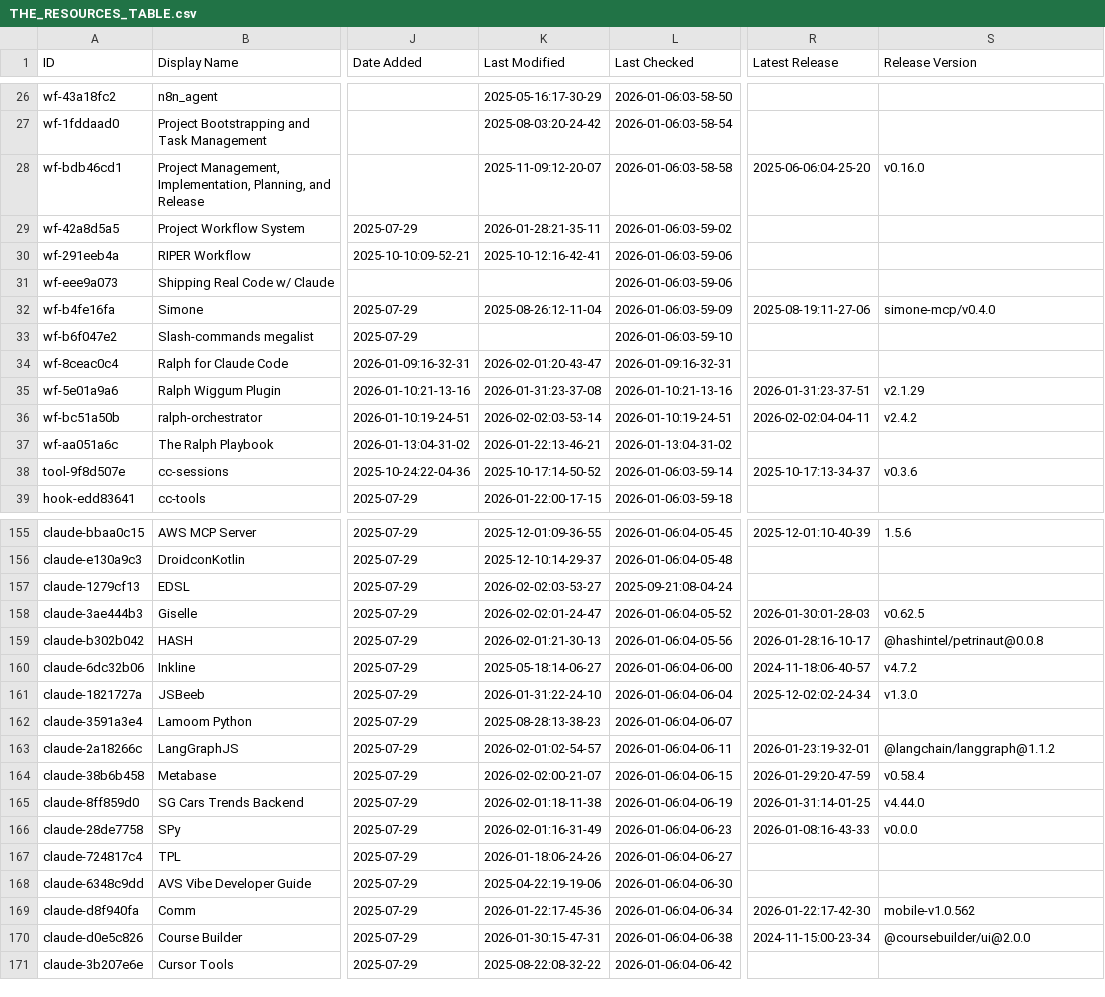
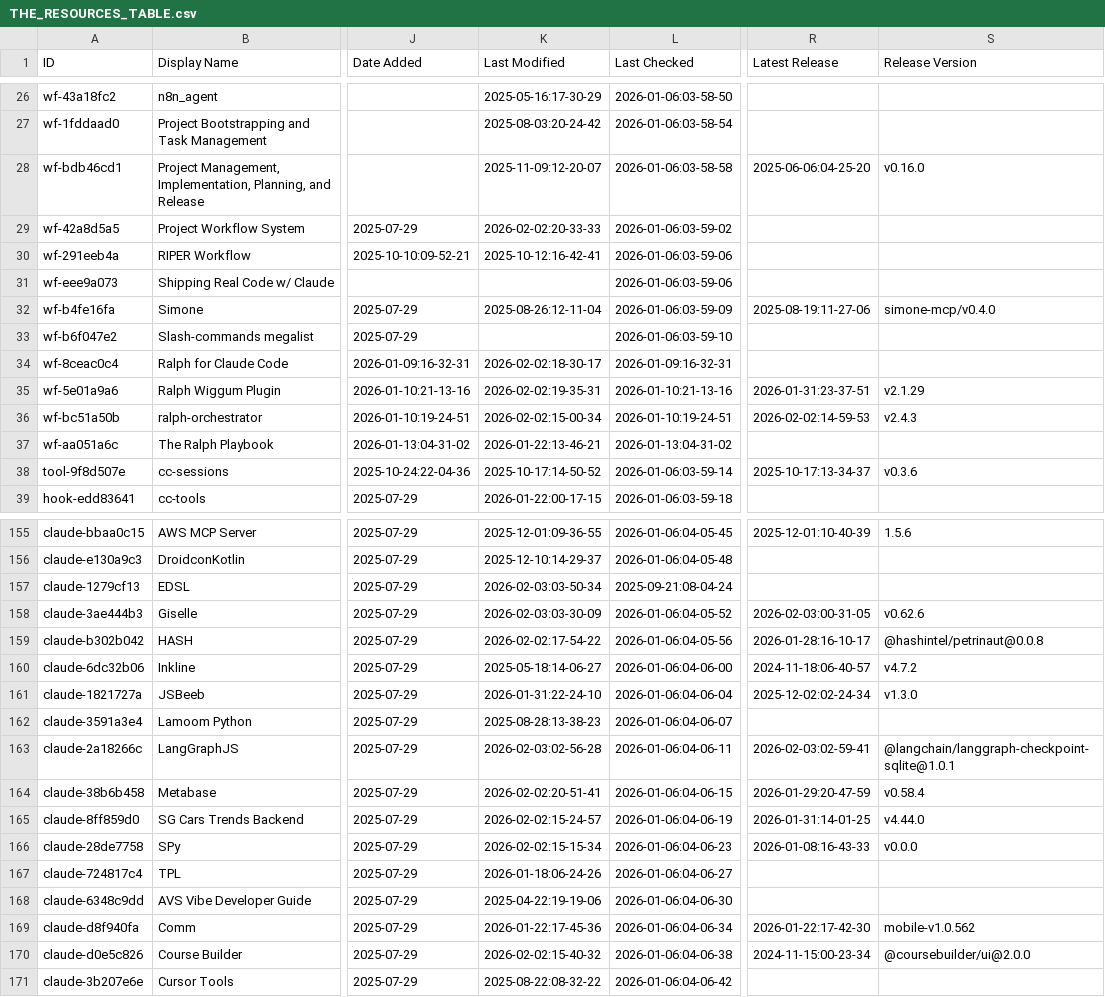
Before and after one commit to gmayes1/awesome-claude-code, a CSV file: THE_RESOURCES_TABLE.csv, drawn as a sheet; only a part is shown, gaps mark what is left out; the diff covers the shown part only; the diff names each change by its address in the sheet, - before the commit and + after, or states it on an @@ line.

```diff
--- a/THE_RESOURCES_TABLE.csv
+++ b/THE_RESOURCES_TABLE.csv
-K29 (Last Modified): 2026-01-28:21-35-11
+K29 (Last Modified): 2026-02-02:20-33-33
-K34 (Last Modified): 2026-02-01:20-43-47
+K34 (Last Modified): 2026-02-02:18-30-17
-K35 (Last Modified): 2026-01-31:23-37-08
+K35 (Last Modified): 2026-02-02:19-35-31
-K36 (Last Modified): 2026-02-02:03-53-14
+K36 (Last Modified): 2026-02-02:15-00-34
-R36 (Latest Release): 2026-02-02:04-04-11
+R36 (Latest Release): 2026-02-02:14-59-53
-S36 (Release Version): v2.4.2
+S36 (Release Version): v2.4.3
-K157 (Last Modified): 2026-02-02:03-53-27
+K157 (Last Modified): 2026-02-03:03-50-34
-K158 (Last Modified): 2026-02-02:01-24-47
+K158 (Last Modified): 2026-02-03:03-30-09
-R158 (Latest Release): 2026-01-30:01-28-03
+R158 (Latest Release): 2026-02-03:00-31-05
-S158 (Release Version): v0.62.5
+S158 (Release Version): v0.62.6
-K159 (Last Modified): 2026-02-01:21-30-13
+K159 (Last Modified): 2026-02-02:17-54-22
-K163 (Last Modified): 2026-02-01:02-54-57
+K163 (Last Modified): 2026-02-03:02-56-28
-R163 (Latest Release): 2026-01-23:19-32-01
+R163 (Latest Release): 2026-02-03:02-59-41
-S163 (Release Version): @langchain/langgraph@1.1.2
+S163 (Release Version): @langchain/langgraph-checkpoint-sqlite@1.0.1
-K164 (Last Modified): 2026-02-02:00-21-07
+K164 (Last Modified): 2026-02-02:20-51-41
-K165 (Last Modified): 2026-02-01:18-11-38
+K165 (Last Modified): 2026-02-02:15-24-57
-K166 (Last Modified): 2026-02-01:16-31-49
+K166 (Last Modified): 2026-02-02:15-15-34
-K170 (Last Modified): 2026-01-30:15-47-31
+K170 (Last Modified): 2026-02-02:15-40-32
```
Also changed, not shown: 29 edited cells elsewhere in this file.
